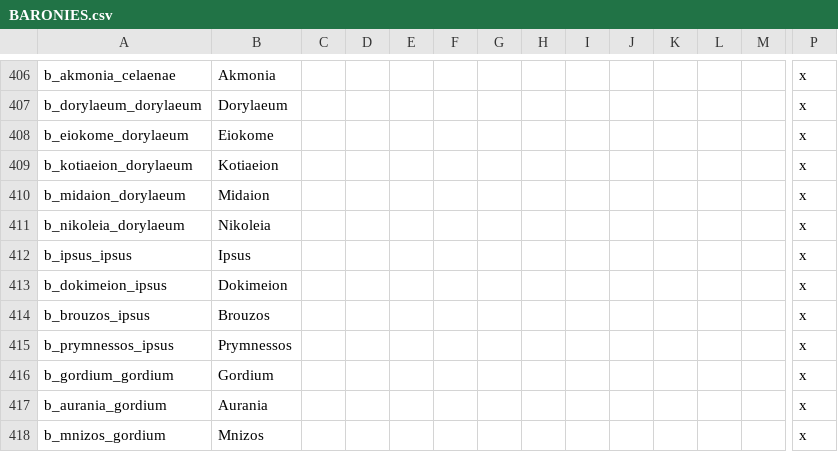
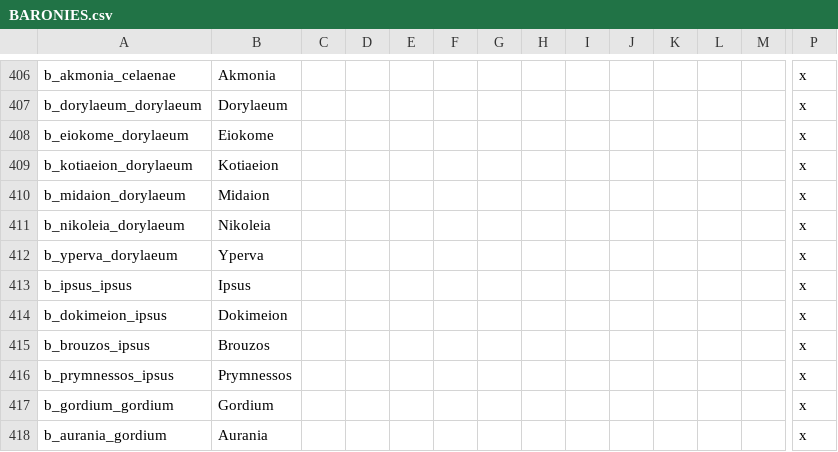
Before and after one commit to tannerflick4/Diadochi-Kings-Revival, a CSV file: diadochi/localisation/BARONIES.csv, drawn as a sheet; only a part is shown, gaps mark what is left out; the shorter side is filled out with more unchanged rows; rows hold the shown columns only; the diff names each change by its address in the sheet, - before the commit and + after, or states it on an @@ line.

```diff
--- a/diadochi/localisation/BARONIES.csv
+++ b/diadochi/localisation/BARONIES.csv
+row 412: b_yperva_dorylaeum | Yperva |  |  |  |  |  |  |  |  |  |  |  | x
```
Also changed, not shown: 3 other files.
